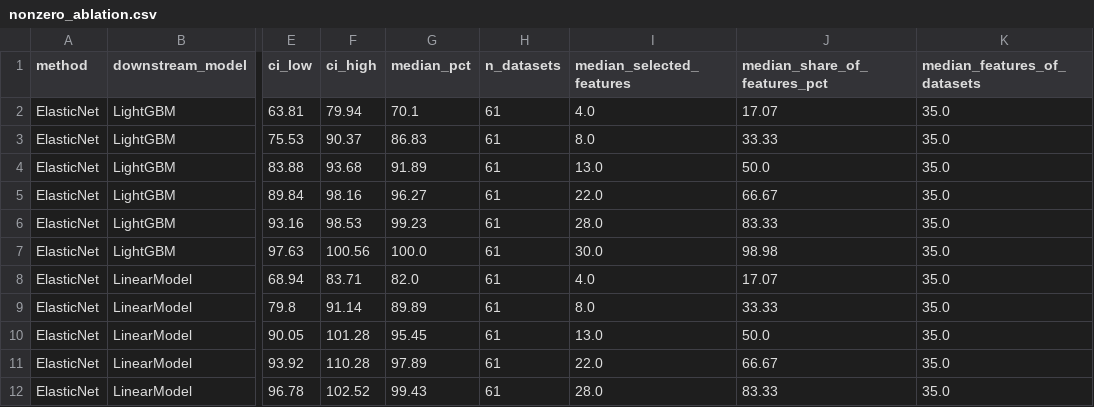
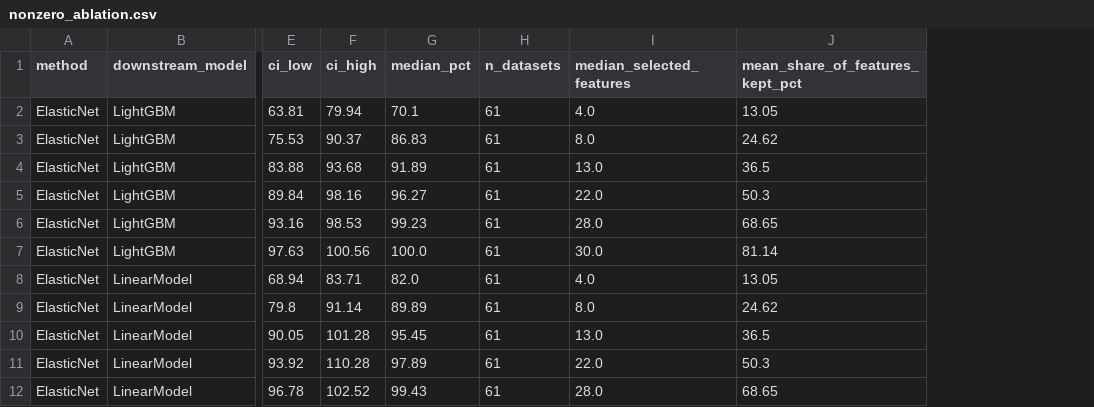
Before and after one commit to schaeferbasti/SelectArena, a CSV file: docs/leaderboard/assets/nonzero_ablation.csv, drawn as a sheet; only a part is shown, gaps mark what is left out; removed rows and columns are numbered as before the commit, all else as after; the diff names each change by its address in the sheet, - before the commit and + after, or states it on an @@ line.

Commit message:
Leaderboard: share of kept features in the Lasso/ElasticNet ablation

```diff
--- a/docs/leaderboard/assets/nonzero_ablation.csv
+++ b/docs/leaderboard/assets/nonzero_ablation.csv
-column J (median_share_of_features_pct), rows 2-12: 17.07 | 33.33 | 50.0 | 66.67 | 83.33 | 98.98 | 17.07 | 33.33 | 50.0 | 66.67 | 83.33
-column K (median_features_of_datasets), rows 2-12: all 35.0
+column J (mean_share_of_features_kept_pct), rows 2-12: 13.05 | 24.62 | 36.5 | 50.3 | 68.65 | 81.14 | 13.05 | 24.62 | 36.5 | 50.3 | 68.65
```
Also changed, not shown: 1 other file.
